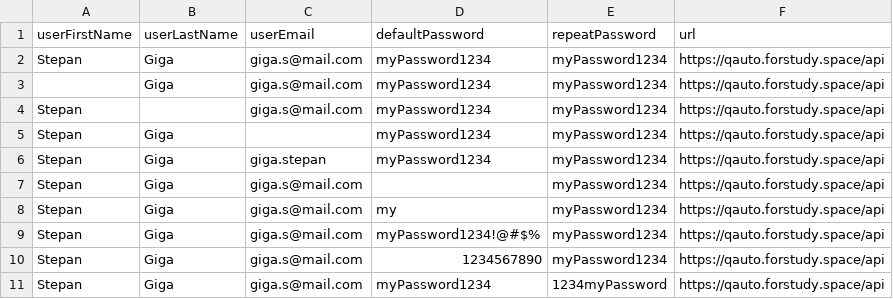
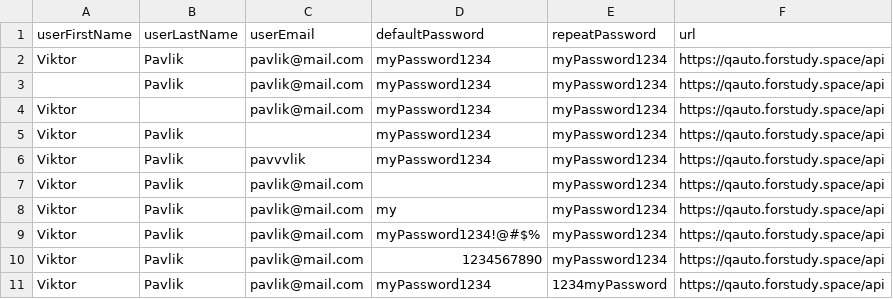
Before and after one commit to MarikoShiden/postman, a CSV file: data_dev.csv, drawn as a sheet.

Commit message:
update data_dev.csv

```diff
--- a/data_dev.csv
+++ b/data_dev.csv
@@ -1,11 +1,11 @@
 userFirstName,userLastName,userEmail,defaultPassword,repeatPassword,url
-Stepan,Giga,giga.s@mail.com,myPassword1234,myPassword1234,https://qauto.forstudy.space/api
-,Giga,giga.s@mail.com,myPassword1234,myPassword1234,https://qauto.forstudy.space/api
-Stepan,,giga.s@mail.com,myPassword1234,myPassword1234,https://qauto.forstudy.space/api
-Stepan,Giga,,myPassword1234,myPassword1234,https://qauto.forstudy.space/api
-Stepan,Giga,giga.stepan,myPassword1234,myPassword1234,https://qauto.forstudy.space/api
-Stepan,Giga,giga.s@mail.com,,myPassword1234,https://qauto.forstudy.space/api
-Stepan,Giga,giga.s@mail.com,my,myPassword1234,https://qauto.forstudy.space/api
-Stepan,Giga,giga.s@mail.com,myPassword1234!@#$%,myPassword1234,https://qauto.forstudy.space/api
-Stepan,Giga,giga.s@mail.com,1234567890,myPassword1234,https://qauto.forstudy.space/api
-Stepan,Giga,giga.s@mail.com,myPassword1234,1234myPassword,https://qauto.forstudy.space/api
+Viktor,Pavlik,pavlik@mail.com,myPassword1234,myPassword1234,https://qauto.forstudy.space/api
+,Pavlik,pavlik@mail.com,myPassword1234,myPassword1234,https://qauto.forstudy.space/api
+Viktor,,pavlik@mail.com,myPassword1234,myPassword1234,https://qauto.forstudy.space/api
+Viktor,Pavlik,,myPassword1234,myPassword1234,https://qauto.forstudy.space/api
+Viktor,Pavlik,pavvvlik,myPassword1234,myPassword1234,https://qauto.forstudy.space/api
+Viktor,Pavlik,pavlik@mail.com,,myPassword1234,https://qauto.forstudy.space/api
+Viktor,Pavlik,pavlik@mail.com,my,myPassword1234,https://qauto.forstudy.space/api
+Viktor,Pavlik,pavlik@mail.com,myPassword1234!@#$%,myPassword1234,https://qauto.forstudy.space/api
+Viktor,Pavlik,pavlik@mail.com,1234567890,myPassword1234,https://qauto.forstudy.space/api
+Viktor,Pavlik,pavlik@mail.com,myPassword1234,1234myPassword,https://qauto.forstudy.space/api
```
